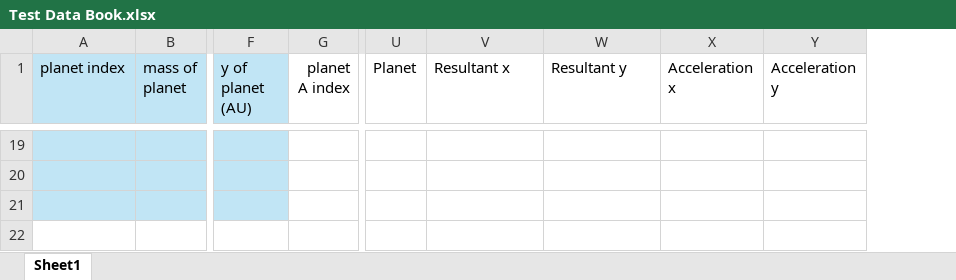
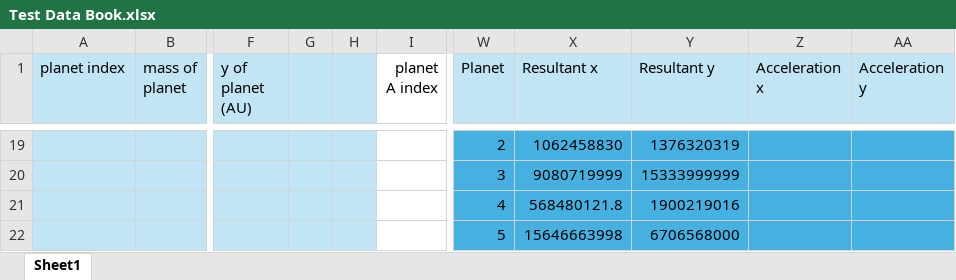
Before and after one commit to hourlyray1709/CompSci-Project, an Excel workbook: Reports/Test Data Book.xlsx, sheet Sheet1, drawn as a sheet; only a part is shown, gaps mark what is left out; values as stored, in another font and other column widths than the file's, no borders; addresses are those after the commit; rows hold the shown columns only; the diff covers the shown part only; the diff names each change by its address in the sheet, - before the commit and + after, or states it on an @@ line.

Commit message:
new file:   GUI.py 	modified:   Reports/Project Report.docx 	modified:   Reports/References.docx 	modified:   Reports/Success Criteria.docx 	modified:   Reports/Test Data Book.xlsx 	modified:   Reports/~$oject Report.docx 	modified:   __pycache__/planet_class.cpython-310.pyc 	modified:   planet_class.py 	modified:   testing.py

```diff
--- a/Reports/Test Data Book.xlsx (sheet Sheet1)
+++ b/Reports/Test Data Book.xlsx (sheet Sheet1)
+column G, empty
+column H, empty
-W1:AA1 fill: none
+W1:AA1 fill: #C1E5F5
-W19:AA21 fill: none
+W19:AA21 fill: #46B1E1
-W19 (Planet): (empty)
+W19 (Planet): 2
-X19 (Resultant x): (empty)
+X19 (Resultant x): 1062458830
-Y19 (Resultant y): (empty)
+Y19 (Resultant y): 1376320319
-W20 (Planet): (empty)
+W20 (Planet): 3
-X20 (Resultant x): (empty)
+X20 (Resultant x): 9080719999
-Y20 (Resultant y): (empty)
+Y20 (Resultant y): 15333999999
-W21 (Planet): (empty)
+W21 (Planet): 4
-X21 (Resultant x): (empty)
+X21 (Resultant x): 568480121.8
-Y21 (Resultant y): (empty)
+Y21 (Resultant y): 1900219016
+row 22:  |  |  |  |  |  | 5 | 15646663998 | 6706568000
```
Also changed, not shown: 26 edited cells and cell formats elsewhere in this sheet, formulas that keep their value, 7 other files.
